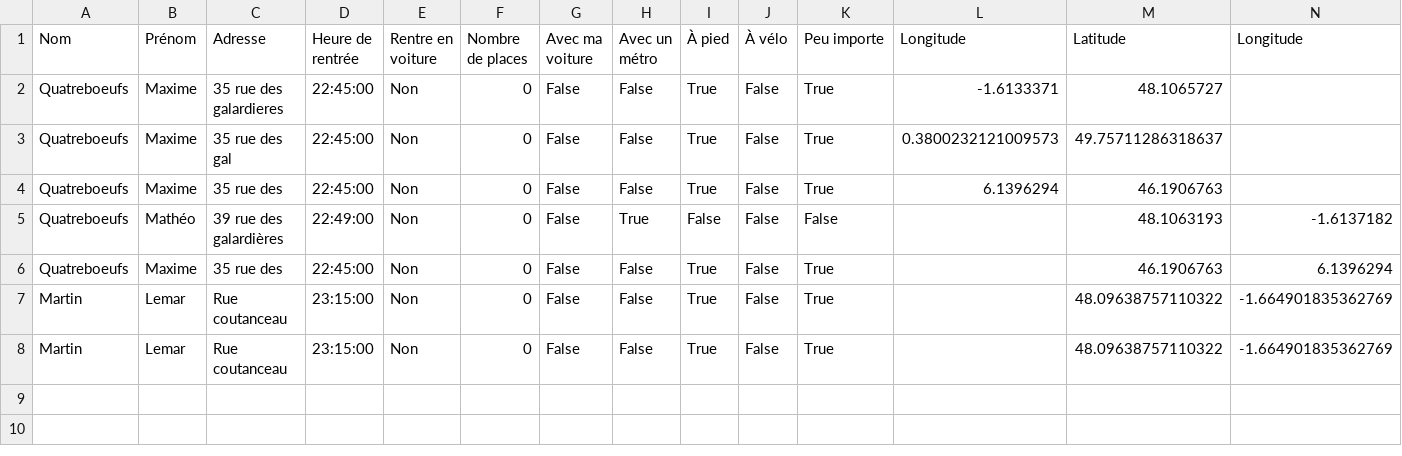
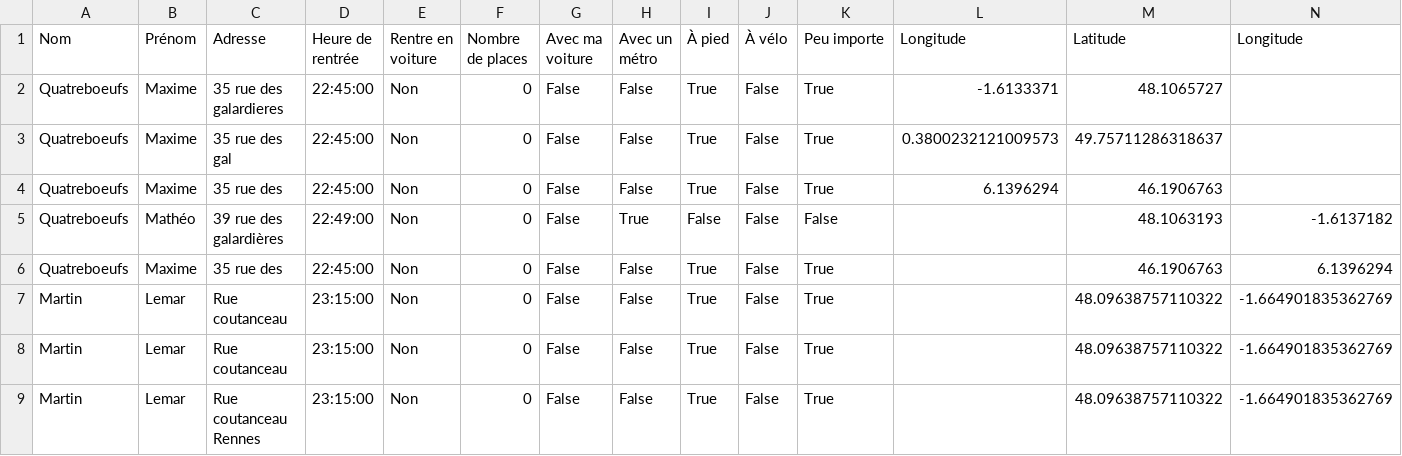
Before and after one commit to mathlesage/Safe_Home, a CSV file: inscriptions.csv, drawn as a sheet.

Commit message:
Mise à jour du fichier inscriptions.csv

```diff
--- a/inscriptions.csv
+++ b/inscriptions.csv
@@ -8 +8,2 @@ Martin ;Lemar;Rue coutanceau ;23:15:00;Non;0;False;False;True;False;True;;48.096
 Martin ;Lemar;Rue coutanceau ;23:15:00;Non;0;False;False;True;False;True;;48.09638757110322;-1.664901835362769
+Martin ;Lemar;Rue coutanceau Rennes ;23:15:00;Non;0;False;False;True;False;True;;48.09638757110322;-1.664901835362769
```
